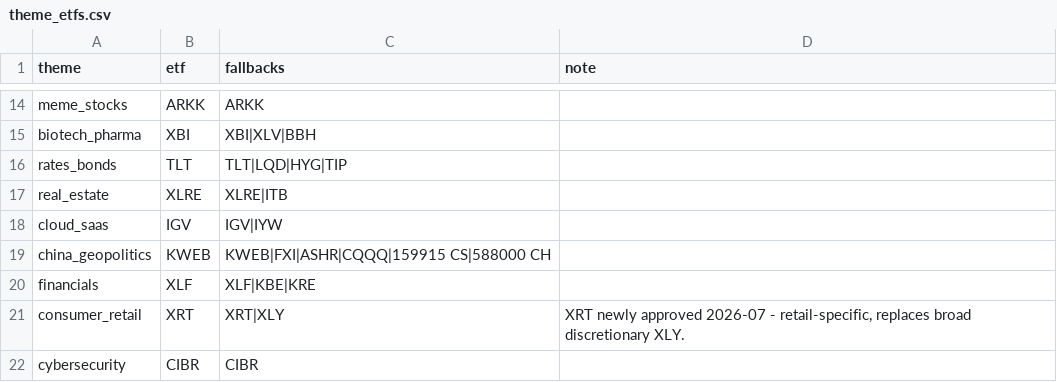
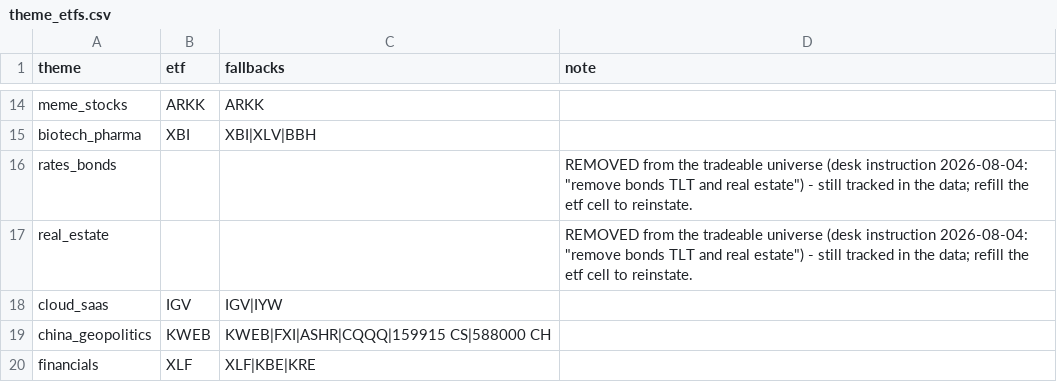
Before and after one commit to alexbrownian/retailAPOLLO, a CSV file: config/theme_etfs.csv, drawn as a sheet; only a part is shown, gaps mark what is left out; the shorter side is filled out with more unchanged rows.

```diff
--- a/config/theme_etfs.csv
+++ b/config/theme_etfs.csv
@@ -15,4 +15,4 @@ meme_stocks,ARKK,ARKK,
 biotech_pharma,XBI,XBI|XLV|BBH,
-rates_bonds,TLT,TLT|LQD|HYG|TIP,
-real_estate,XLRE,XLRE|ITB,
+rates_bonds,,,"REMOVED from the tradeable universe (desk instruction 2026-08-04: ""remove bonds TLT and real estate"") - still tracked in the data; refill the etf cell to reinstate."
+real_estate,,,"REMOVED from the tradeable universe (desk instruction 2026-08-04: ""remove bonds TLT and real estate"") - still tracked in the data; refill the etf cell to reinstate."
 cloud_saas,IGV,IGV|IYW,
```
Also changed, not shown: 8 other files.
